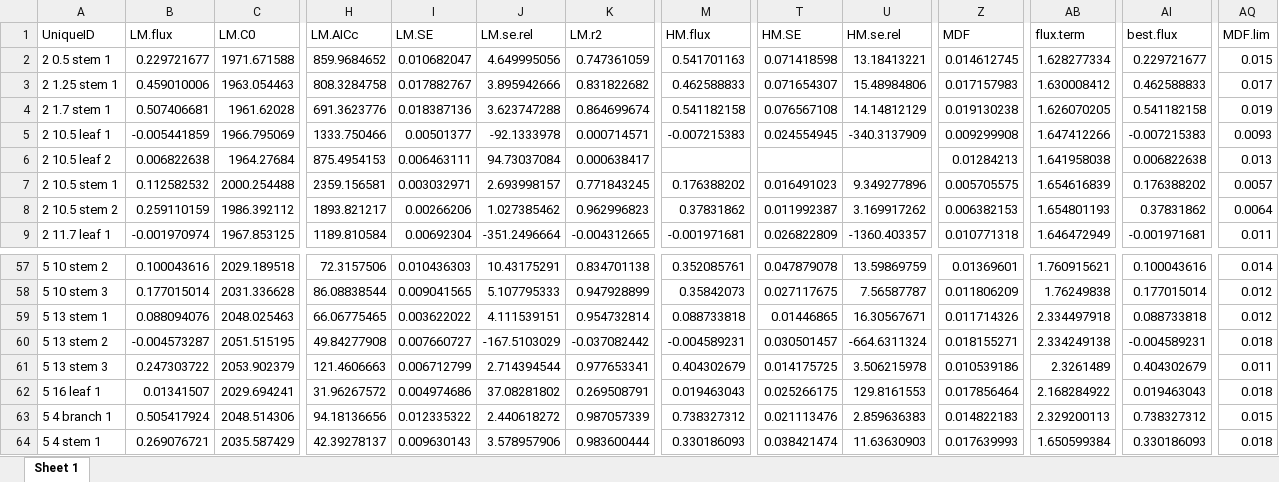
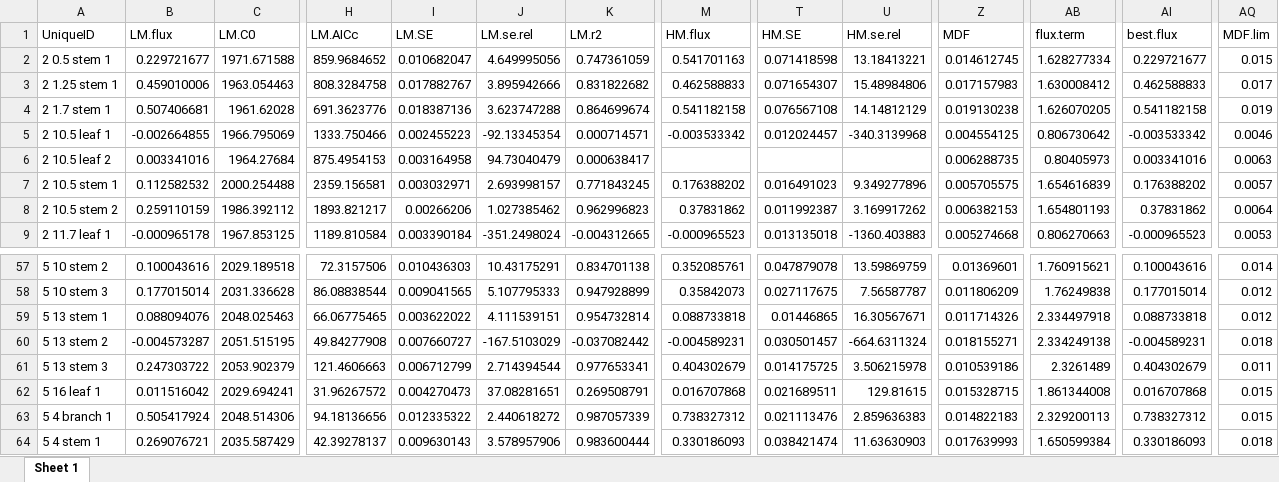
Before and after one commit to jgewirtzman/whole_tree_flux, an Excel workbook: data processing/goFlux_reprocessing/results/CH4_best_all.xlsx, sheet Sheet 1, drawn as a sheet; only a part is shown, gaps mark what is left out; values as stored, in another font and other column widths than the file's, no borders; the diff covers the shown part only; the diff names each change by its address in the sheet, - before the commit and + after, or states it on an @@ line.

```diff
--- a/data processing/goFlux_reprocessing/results/CH4_best_all.xlsx (sheet Sheet 1)
+++ b/data processing/goFlux_reprocessing/results/CH4_best_all.xlsx (sheet Sheet 1)
-B5 (LM.flux): -0.005441859
+B5 (LM.flux): -0.002664855
-I5 (LM.SE): 0.00501377
+I5 (LM.SE): 0.002455223
-J5 (LM.se.rel): -92.1333978
+J5 (LM.se.rel): -92.13345354
-M5 (HM.flux): -0.007215383
+M5 (HM.flux): -0.003533342
-T5 (HM.SE): 0.024554945
+T5 (HM.SE): 0.012024457
-U5 (HM.se.rel): -340.3137909
+U5 (HM.se.rel): -340.3139968
-Z5 (MDF): 0.009299908
+Z5 (MDF): 0.004554125
-AB5 (flux.term): 1.647412266
+AB5 (flux.term): 0.806730642
-AI5 (best.flux): -0.007215383
+AI5 (best.flux): -0.003533342
-AQ5 (MDF.lim): 0.0093
+AQ5 (MDF.lim): 0.0046
-B6 (LM.flux): 0.006822638
+B6 (LM.flux): 0.003341016
-I6 (LM.SE): 0.006463111
+I6 (LM.SE): 0.003164958
-J6 (LM.se.rel): 94.73037084
+J6 (LM.se.rel): 94.73040479
-Z6 (MDF): 0.01284213
+Z6 (MDF): 0.006288735
-AB6 (flux.term): 1.641958038
+AB6 (flux.term): 0.80405973
-AI6 (best.flux): 0.006822638
+AI6 (best.flux): 0.003341016
-AQ6 (MDF.lim): 0.013
+AQ6 (MDF.lim): 0.0063
-B9 (LM.flux): -0.001970974
+B9 (LM.flux): -0.000965178
-I9 (LM.SE): 0.00692304
+I9 (LM.SE): 0.003390184
-J9 (LM.se.rel): -351.2496664
+J9 (LM.se.rel): -351.2498024
-M9 (HM.flux): -0.001971681
+M9 (HM.flux): -0.000965523
-T9 (HM.SE): 0.026822809
+T9 (HM.SE): 0.013135018
-U9 (HM.se.rel): -1360.403357
+U9 (HM.se.rel): -1360.403883
-Z9 (MDF): 0.010771318
+Z9 (MDF): 0.005274668
-AB9 (flux.term): 1.646472949
+AB9 (flux.term): 0.806270663
-AI9 (best.flux): -0.001971681
+AI9 (best.flux): -0.000965523
-AQ9 (MDF.lim): 0.011
+AQ9 (MDF.lim): 0.0053
-B62 (LM.flux): 0.01341507
+B62 (LM.flux): 0.011516042
-I62 (LM.SE): 0.004974686
+I62 (LM.SE): 0.004270473
-J62 (LM.se.rel): 37.08281802
+J62 (LM.se.rel): 37.08281651
-M62 (HM.flux): 0.019463043
+M62 (HM.flux): 0.016707868
-T62 (HM.SE): 0.025266175
+T62 (HM.SE): 0.021689511
-U62 (HM.se.rel): 129.8161553
+U62 (HM.se.rel): 129.81615
-Z62 (MDF): 0.017856464
+Z62 (MDF): 0.015328715
-AB62 (flux.term): 2.168284922
+AB62 (flux.term): 1.861344008
-AI62 (best.flux): 0.019463043
+AI62 (best.flux): 0.016707868
-AQ62 (MDF.lim): 0.018
+AQ62 (MDF.lim): 0.015
```
Also changed, not shown: 150 edited cells elsewhere in this sheet, data processing/goFlux_reprocessing/results/CO2_best_all.xlsx, data processing/goFlux_reprocessing/results/canopy_flux_goFlux_compiled.xlsx, 53 other files.
